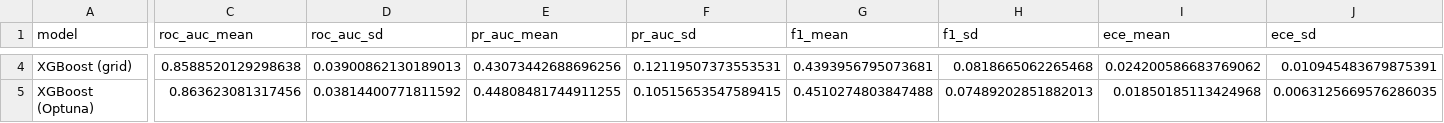
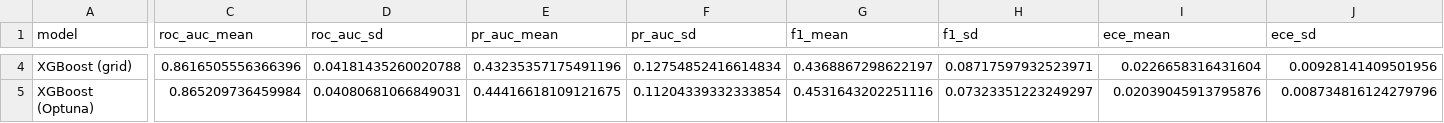
Before and after one commit to ngampe/f1-overtake, a CSV file: report/table_results.csv, drawn as a sheet; only a part is shown, gaps mark what is left out; the diff covers the shown part only; the diff names each change by its address in the sheet, - before the commit and + after, or states it on an @@ line.

```diff
--- a/report/table_results.csv
+++ b/report/table_results.csv
-C4 (roc_auc_mean): 0.8588520129298638
+C4 (roc_auc_mean): 0.8616505556366396
-D4 (roc_auc_sd): 0.03900862130189013
+D4 (roc_auc_sd): 0.04181435260020788
-E4 (pr_auc_mean): 0.43073442688696256
+E4 (pr_auc_mean): 0.43235357175491196
-F4 (pr_auc_sd): 0.12119507373553531
+F4 (pr_auc_sd): 0.12754852416614834
-G4 (f1_mean): 0.4393956795073681
+G4 (f1_mean): 0.4368867298622197
-H4 (f1_sd): 0.0818665062265468
+H4 (f1_sd): 0.08717597932523971
-I4 (ece_mean): 0.024200586683769062
+I4 (ece_mean): 0.0226658316431604
-J4 (ece_sd): 0.010945483679875391
+J4 (ece_sd): 0.00928141409501956
-C5 (roc_auc_mean): 0.863623081317456
+C5 (roc_auc_mean): 0.865209736459984
-D5 (roc_auc_sd): 0.03814400771811592
+D5 (roc_auc_sd): 0.04080681066849031
-E5 (pr_auc_mean): 0.44808481744911255
+E5 (pr_auc_mean): 0.44416618109121675
-F5 (pr_auc_sd): 0.10515653547589415
+F5 (pr_auc_sd): 0.11204339332333854
-G5 (f1_mean): 0.4510274803847488
+G5 (f1_mean): 0.4531643202251116
-H5 (f1_sd): 0.07489202851882013
+H5 (f1_sd): 0.07323351223249297
-I5 (ece_mean): 0.01850185113424968
+I5 (ece_mean): 0.02039045913795876
-J5 (ece_sd): 0.0063125669576286035
+J5 (ece_sd): 0.008734816124279796
```
Also changed, not shown: 36 edited cells elsewhere in this file, results_seed0/preds_circuit_split.csv, results_seed1/preds_circuit_split.csv, 25 other files.
